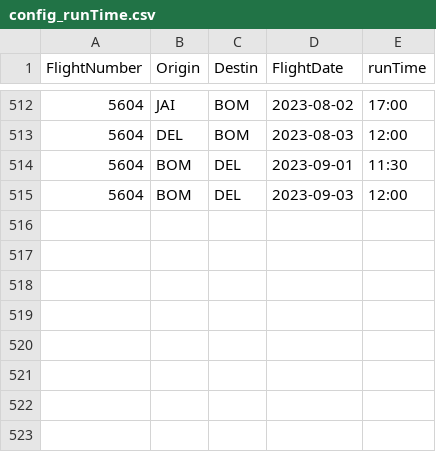
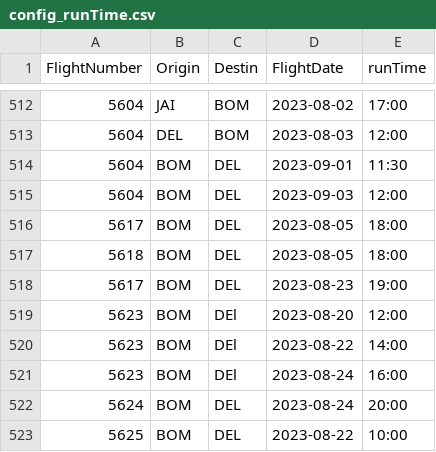
Before and after one commit to vivekbolla123/rm-allocation-serverless-funcs, a CSV file: QPDynamicAllocation/testcases/input/config_runTime.csv, drawn as a sheet; only a part is shown, gaps mark what is left out.

```diff
--- a/QPDynamicAllocation/testcases/input/config_runTime.csv
+++ b/QPDynamicAllocation/testcases/input/config_runTime.csv
@@ -515 +515,9 @@
 5604,BOM,DEL,2023-09-03,12:00
+5617,BOM,DEL,2023-08-05,18:00
+5618,BOM,DEL,2023-08-05,18:00
+5617,BOM,DEL,2023-08-23,19:00
+5623,BOM,DEl,2023-08-20,12:00
+5623,BOM,DEl,2023-08-22,14:00
+5623,BOM,DEl,2023-08-24,16:00
+5624,BOM,DEL,2023-08-24,20:00
+5625,BOM,DEL,2023-08-22,10:00
```
Also changed, not shown: QPDynamicAllocation/testcases/input/Bookload.csv, QPDynamicAllocation/testcases/input/booking_fare_data.csv, 13 other files.
